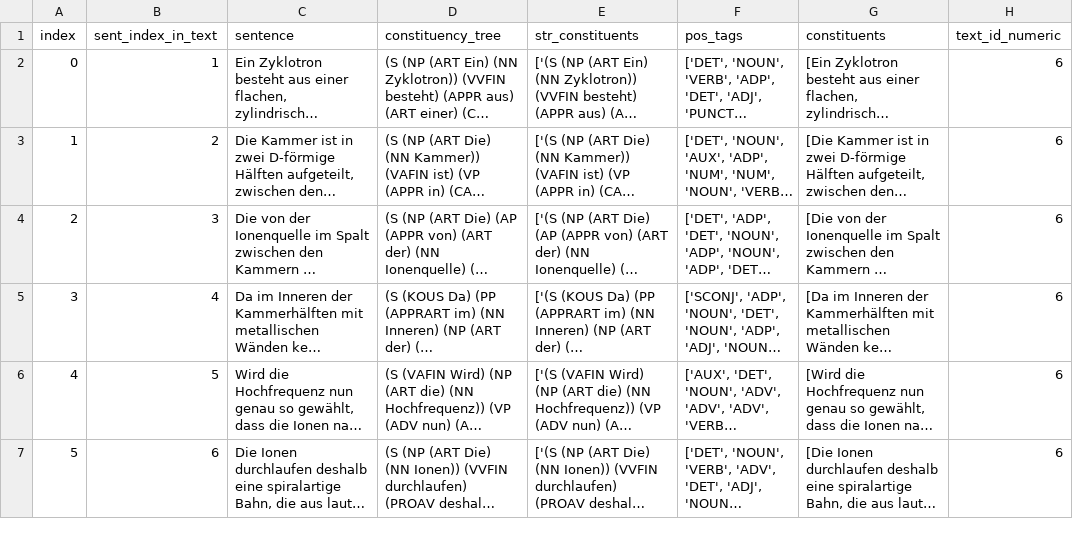
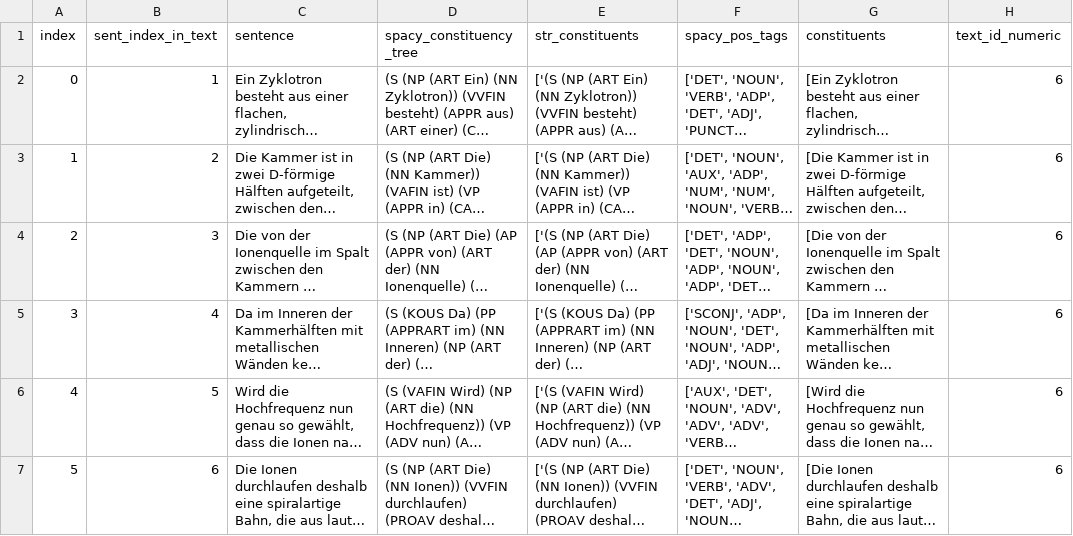
Before and after one commit to saphjra/PoTeC_depencency_trees_correction, a TSV file: stimuli/uncorrected_constituency_trees.tsv, drawn as a sheet; only a part is shown; long unchanged cells end in …; the diff names each change by its address in the sheet, - before the commit and + after, or states it on an @@ line.

```diff
--- a/stimuli/uncorrected_constituency_trees.tsv
+++ b/stimuli/uncorrected_constituency_trees.tsv
-D1: constituency_tree
+D1: spacy_constituency_tree
-F1: pos_tags
+F1: spacy_pos_tags
```
Also changed, not shown: 2 other files.
